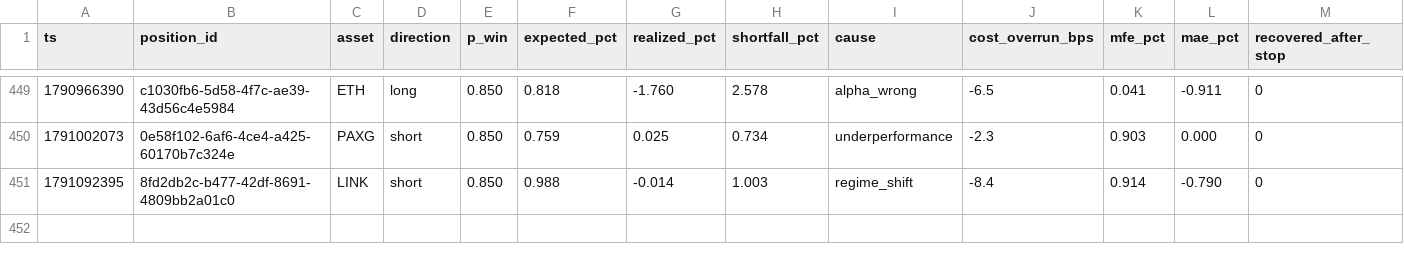
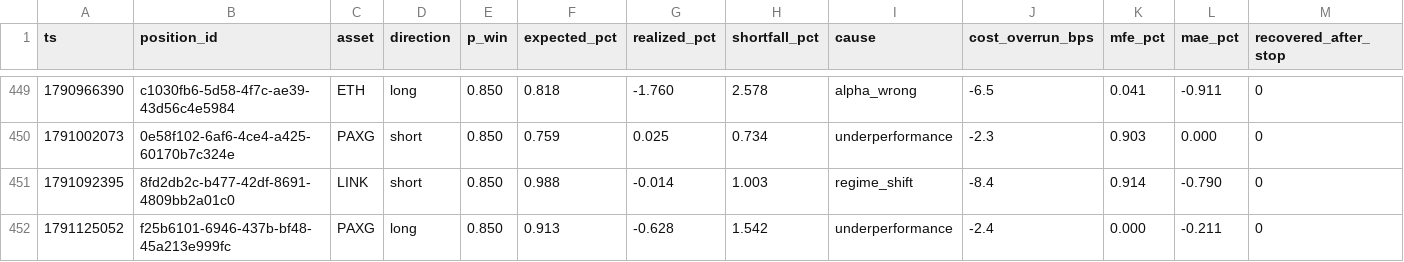
Before and after one commit to jrigoni35-gif/liquiditybot_ab, a CSV file: sessions/pc-live/postmortem_summary.csv, drawn as a sheet; only a part is shown, gaps mark what is left out; rows hold the shown columns only; the diff names each change by its address in the sheet, - before the commit and + after, or states it on an @@ line.

```diff
--- a/sessions/pc-live/postmortem_summary.csv
+++ b/sessions/pc-live/postmortem_summary.csv
+row 452: 1791125052 | f25b6101-6946-437b-bf48-45a213e999fc | PAXG | long | 0.850 | 0.913 | -0.628 | 1.542 | underperformance | -2.4 | 0.000 | -0.211 | 0
```
Also changed, not shown: sessions/pc-live/fills.csv, 7 other files.
